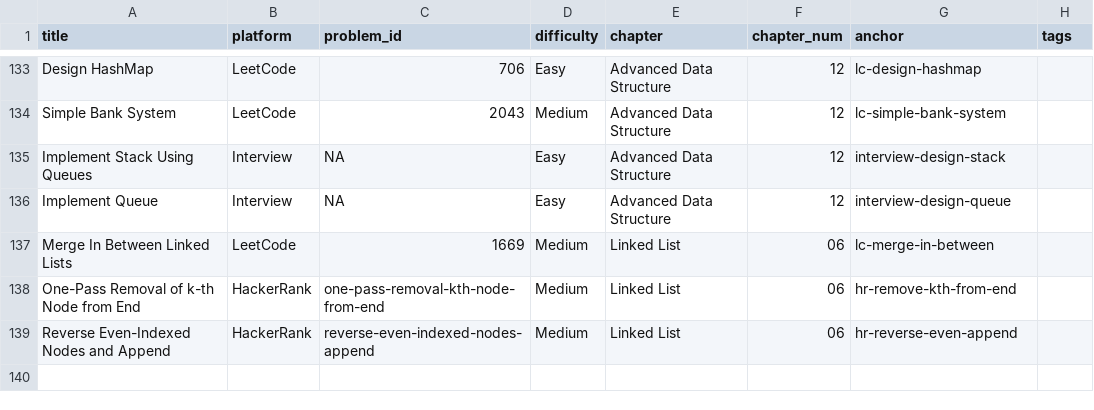
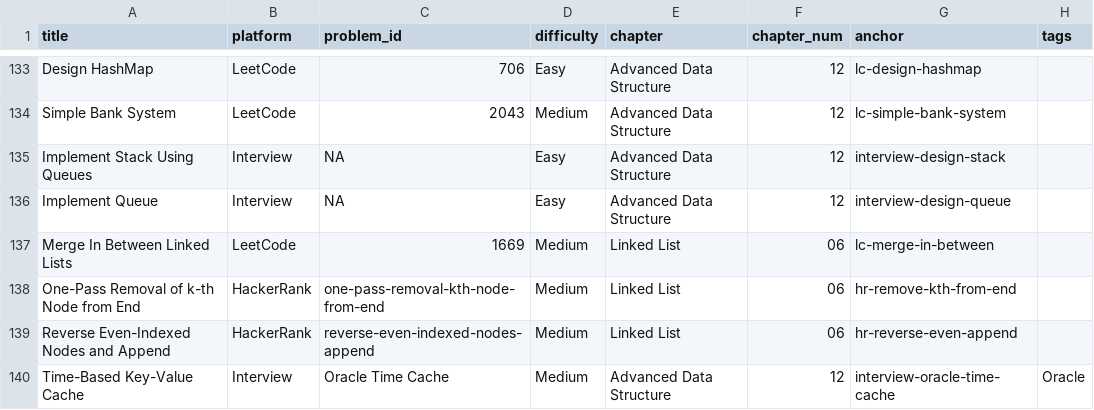
Before and after one commit to mcfongtw/CodingInterview, a CSV file: problems_data.csv, drawn as a sheet; only a part is shown, gaps mark what is left out.

Commit message:
feat: Add Interview "Time-Based Key-Value Cache" problem
- Introduce a new Interview problem, "Time-Based Key-Value Cache," to `12-advanced-data-structure-04-others.Rmd`.
- The problem explores different implementations for a time-based key-value cache, including HashMap with Sorted List, HashMap with TreeMap, and Optimized Binary Insertion.
- Update `problems_data.csv` with metadata for the new "Time-Based Key-Value Cache" problem.

```diff
--- a/problems_data.csv
+++ b/problems_data.csv
@@ -139 +139,2 @@ One-Pass Removal of k-th Node from End,HackerRank,one-pass-removal-kth-node-from
 Reverse Even-Indexed Nodes and Append,HackerRank,reverse-even-indexed-nodes-append,Medium,Linked List,06,hr-reverse-even-append,
+Time-Based Key-Value Cache,Interview,Oracle Time Cache,Medium,Advanced Data Structure,12,interview-oracle-time-cache,Oracle
```
Also changed, not shown: 1 other file.
